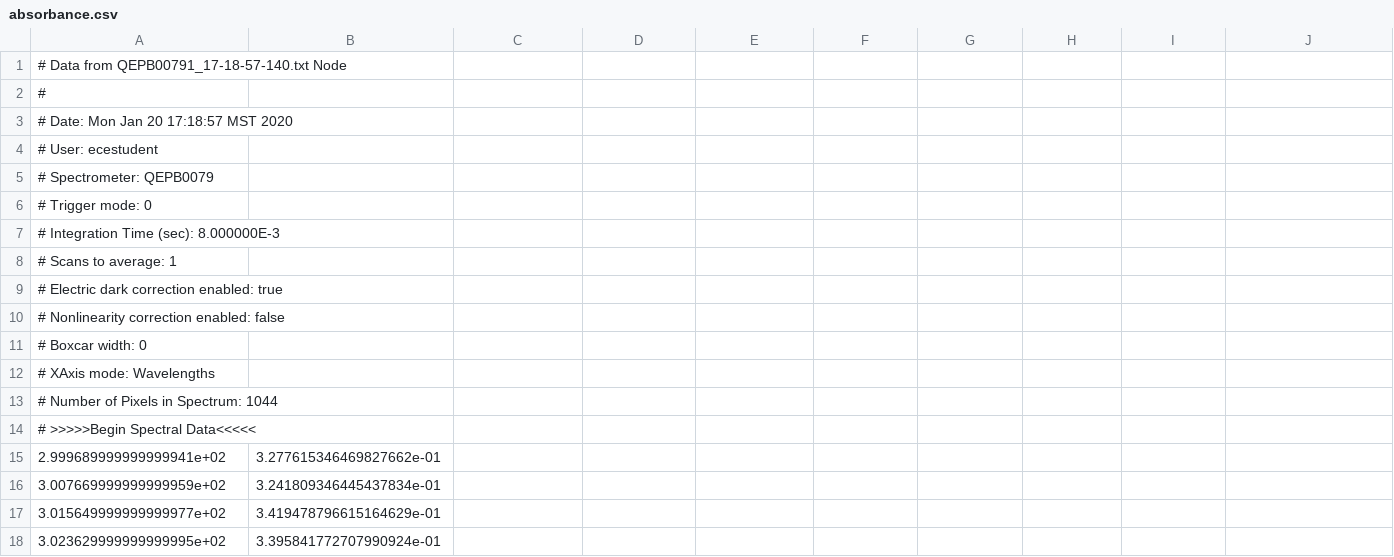
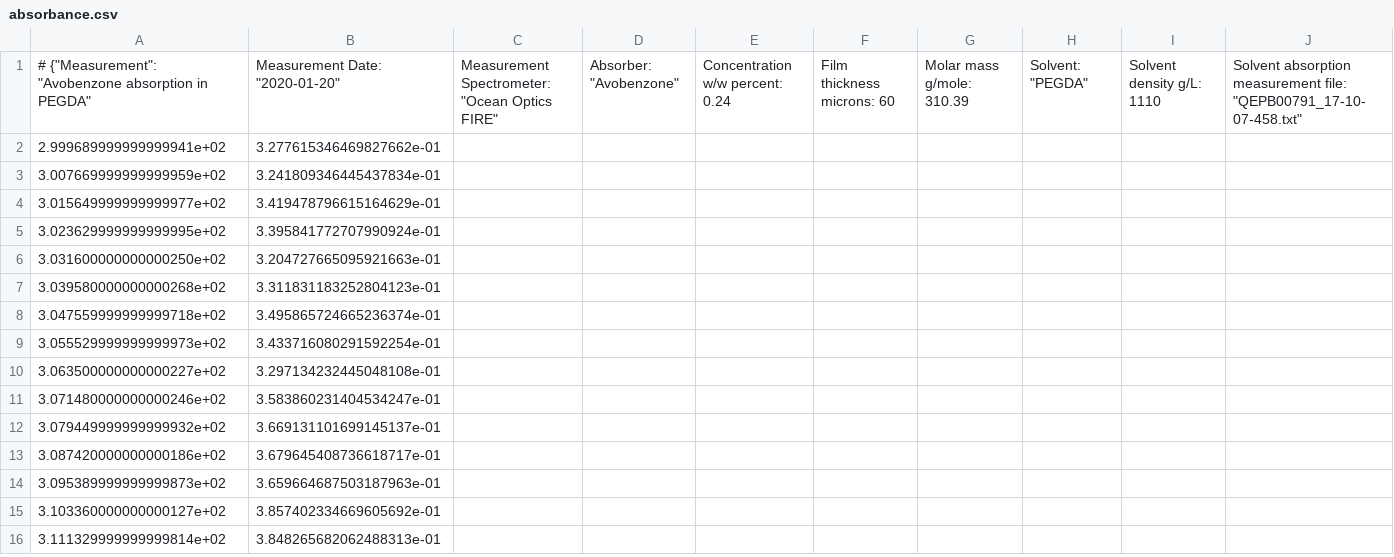
Before and after one commit to 3D-Printing-for-Microfluidics/3d-printing-resin-spectral-analysis, a CSV file: spectra/data/absorbers/avobenzone_in_PEGDA_2020-01-20/absorbance.csv, drawn as a sheet; only a part is shown; the shorter side is filled out with more unchanged rows; removed rows and columns are numbered as before the commit, all else as after; rows hold the shown columns only; the diff names each change by its address in the sheet, - before the commit and + after, or states it on an @@ line.

Commit message:
Develop code in jupyter notebook to create files absorbance.csv and molar_absorptivity.csv using 2020-01-20 avobenzone measurements

```diff
--- a/spectra/data/absorbers/avobenzone_in_PEGDA_2020-01-20/absorbance.csv
+++ b/spectra/data/absorbers/avobenzone_in_PEGDA_2020-01-20/absorbance.csv
-row 1: # Data from QEPB00791_17-18-57-140.txt Node
-row 2: #
-row 3: # Date: Mon Jan 20 17:18:57 MST 2020
-row 4: # User: ecestudent
-row 5: # Spectrometer: QEPB0079
-row 6: # Trigger mode: 0
-row 7: # Integration Time (sec): 8.000000E-3
-row 8: # Scans to average: 1
-row 9: # Electric dark correction enabled: true
-row 10: # Nonlinearity correction enabled: false
-row 11: # Boxcar width: 0
-row 12: # XAxis mode: Wavelengths
-row 13: # Number of Pixels in Spectrum: 1044
-row 14: # >>>>>Begin Spectral Data<<<<<
+row 1: # {"Measurement": "Avobenzone absorption in PEGDA" | Measurement Date: "2020-01-20" | Measurement Spectrometer: "Ocean Optics FIRE" | Absorber: "Avobenzone" | Concentration w/w percent: 0.24 | Film thickness microns: 60 | Molar mass g/mole: 310.39 | Solvent: "PEGDA" | Solvent density g/L: 1110 | Solvent absorption measurement file: "QEPB00791_17-10-07-458.txt"
```
Also changed, not shown: spectra/data/absorbers/avobenzone_in_PEGDA_2020-01-20/molar_absorptivity.csv, 4 other files.
